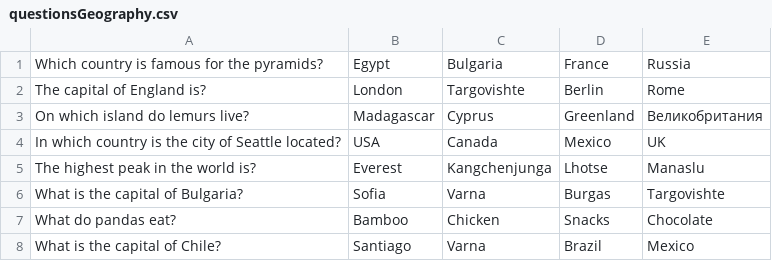
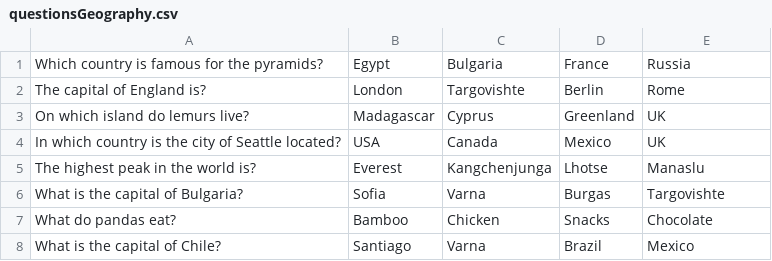
Before and after one commit to aereceb/Quiz, a CSV file: questionsGeography.csv, drawn as a sheet.

```diff
--- a/questionsGeography.csv
+++ b/questionsGeography.csv
@@ -2,3 +2,3 @@ Which country is famous for the pyramids?,Egypt,Bulgaria,France,Russia
 The capital of England is?,London,Targovishte,Berlin,Rome
-On which island do lemurs live?,Madagascar,Cyprus,Greenland,Великобритания
+On which island do lemurs live?,Madagascar,Cyprus,Greenland,UK
 In which country is the city of Seattle located?,USA,Canada,Mexico,UK
```
Also changed, not shown: 1 other file.
